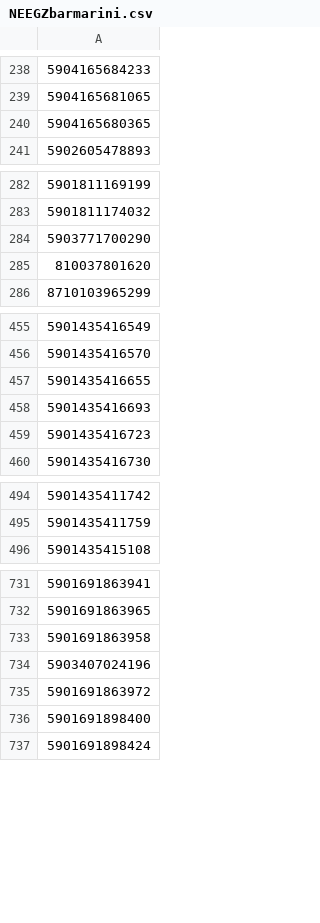
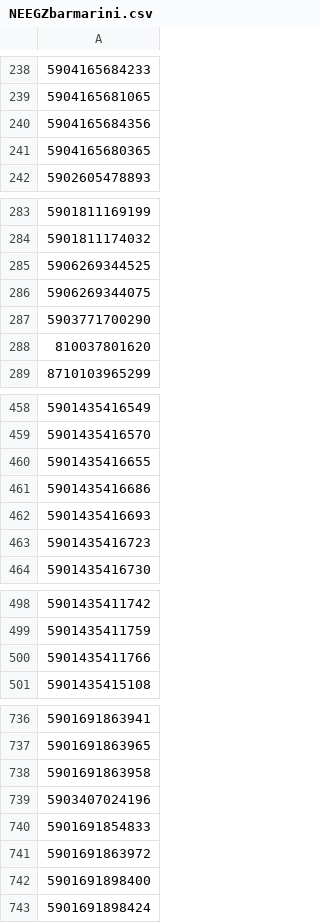
Before and after one commit to mbtylla/varle-xml, a CSV file: NEEGZbarmarini.csv, drawn as a sheet; only a part is shown, gaps mark what is left out; the diff covers the shown part only; the diff names each change by its address in the sheet, - before the commit and + after, or states it on an @@ line.

```diff
--- a/NEEGZbarmarini.csv
+++ b/NEEGZbarmarini.csv
+row 240: 5904165684356
+row 285: 5906269344525
+row 286: 5906269344075
+row 461: 5901435416686
+row 500: 5901435411766
+row 740: 5901691854833
```
Also changed, not shown: 3 added rows and 1 removed row elsewhere in this file.
